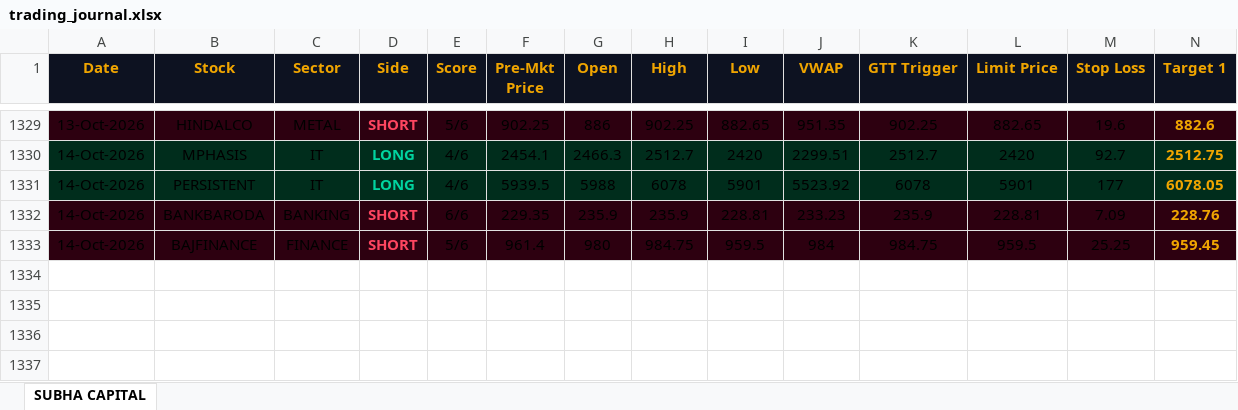
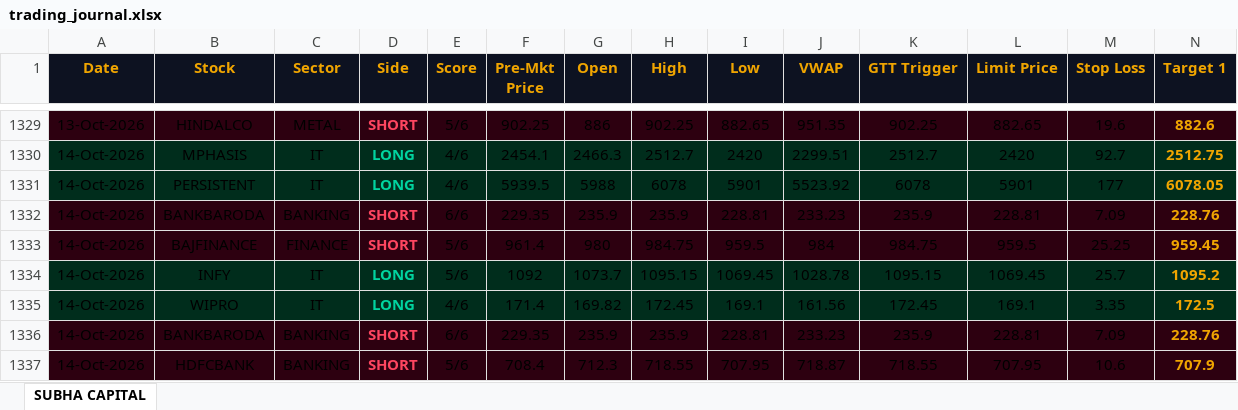
Before and after one commit to shashiravi2010-subha/subha-capital, an Excel workbook: trading_journal.xlsx, sheet SUBHA CAPITAL, drawn as a sheet; only a part is shown, gaps mark what is left out; values as stored, in another font and other column widths than the file's, no borders; rows hold the shown columns only; the diff names each change by its address in the sheet, - before the commit and + after, or states it on an @@ line.

Commit message:
Market data 14-Oct-2026 08:57 IST

```diff
--- a/trading_journal.xlsx (sheet SUBHA CAPITAL)
+++ b/trading_journal.xlsx (sheet SUBHA CAPITAL)
+row 1334: 14-Oct-2026 | INFY | IT | LONG | 5/6 | 1092 | 1073.7 | 1095.15 | 1069.45 | 1028.78 | 1095.15 | 1069.45 | 25.7 | 1095.2
+row 1335: 14-Oct-2026 | WIPRO | IT | LONG | 4/6 | 171.4 | 169.82 | 172.45 | 169.1 | 161.56 | 172.45 | 169.1 | 3.35 | 172.5
+row 1336: 14-Oct-2026 | BANKBARODA | BANKING | SHORT | 6/6 | 229.35 | 235.9 | 235.9 | 228.81 | 233.23 | 235.9 | 228.81 | 7.09 | 228.76
+row 1337: 14-Oct-2026 | HDFCBANK | BANKING | SHORT | 5/6 | 708.4 | 712.3 | 718.55 | 707.95 | 718.87 | 718.55 | 707.95 | 10.6 | 707.9
```
Also changed, not shown: 1 other file.
